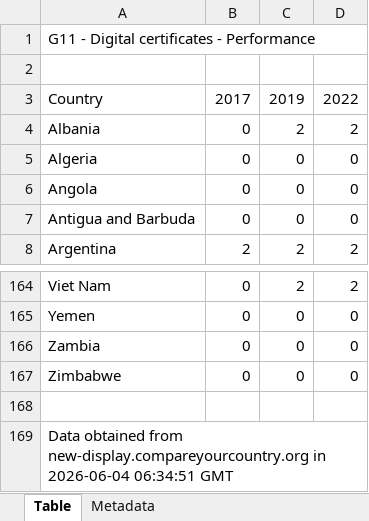
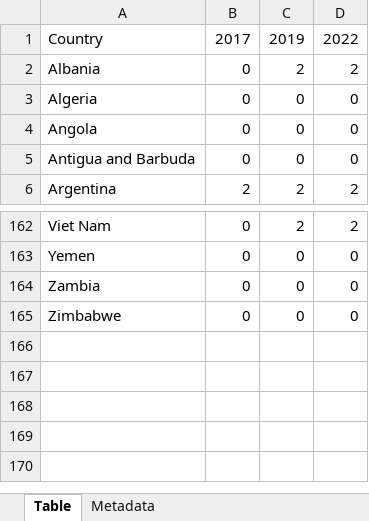
Before and after one commit to agachocz/ODDEA_index_analysis, an Excel workbook: paper 3/data/OECD trade facilitation G11 digital certificates.xlsx, sheet Table, drawn as a sheet; only a part is shown, gaps mark what is left out; values as stored, in another font and other column widths than the file's, no borders; the diff names each change by its address in the sheet, - before the commit and + after, or states it on an @@ line.

```diff
--- a/paper 3/data/OECD trade facilitation G11 digital certificates.xlsx (sheet Table)
+++ b/paper 3/data/OECD trade facilitation G11 digital certificates.xlsx (sheet Table)
-row 1: G11 - Digital certificates - Performance
-row 2: (empty)
-row 168: (empty)
-row 169: Data obtained from new-display.compareyourcountry.org in 2026-06-04 06:34:51 GMT
```
Also changed, not shown: paper 3/data/OECD trade facilitation A7 import export procedures.xlsx, paper 3/data/OECD trade facilitation G1 electronic import declarations.xlsx, 23 other files.
